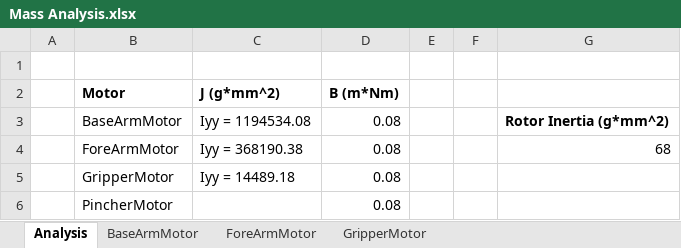
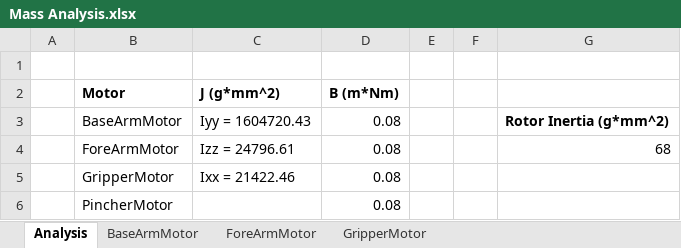
Before and after one commit to SajjadLab/ARMFLEX9000, an Excel workbook: Mechanical/3D Model/Model 2/Mass Analysis.xlsx, sheet Analysis, drawn as a sheet; values as stored, in another font and other column widths than the file's, no borders; the diff names each change by its address in the sheet, - before the commit and + after, or states it on an @@ line.

```diff
--- a/Mechanical/3D Model/Model 2/Mass Analysis.xlsx (sheet Analysis)
+++ b/Mechanical/3D Model/Model 2/Mass Analysis.xlsx (sheet Analysis)
-C3 (J (g*mm^2)): Iyy = 1194534.08
+C3 (J (g*mm^2)): Iyy = 1604720.43
-C4 (J (g*mm^2)): Iyy = 368190.38
+C4 (J (g*mm^2)): Izz = 24796.61
-C5 (J (g*mm^2)): Iyy = 14489.18
+C5 (J (g*mm^2)): Ixx = 21422.46
```
Also changed, not shown: sheet ForeArmMotor, sheet BaseArmMotor, sheet GripperMotor, 5 other files.
